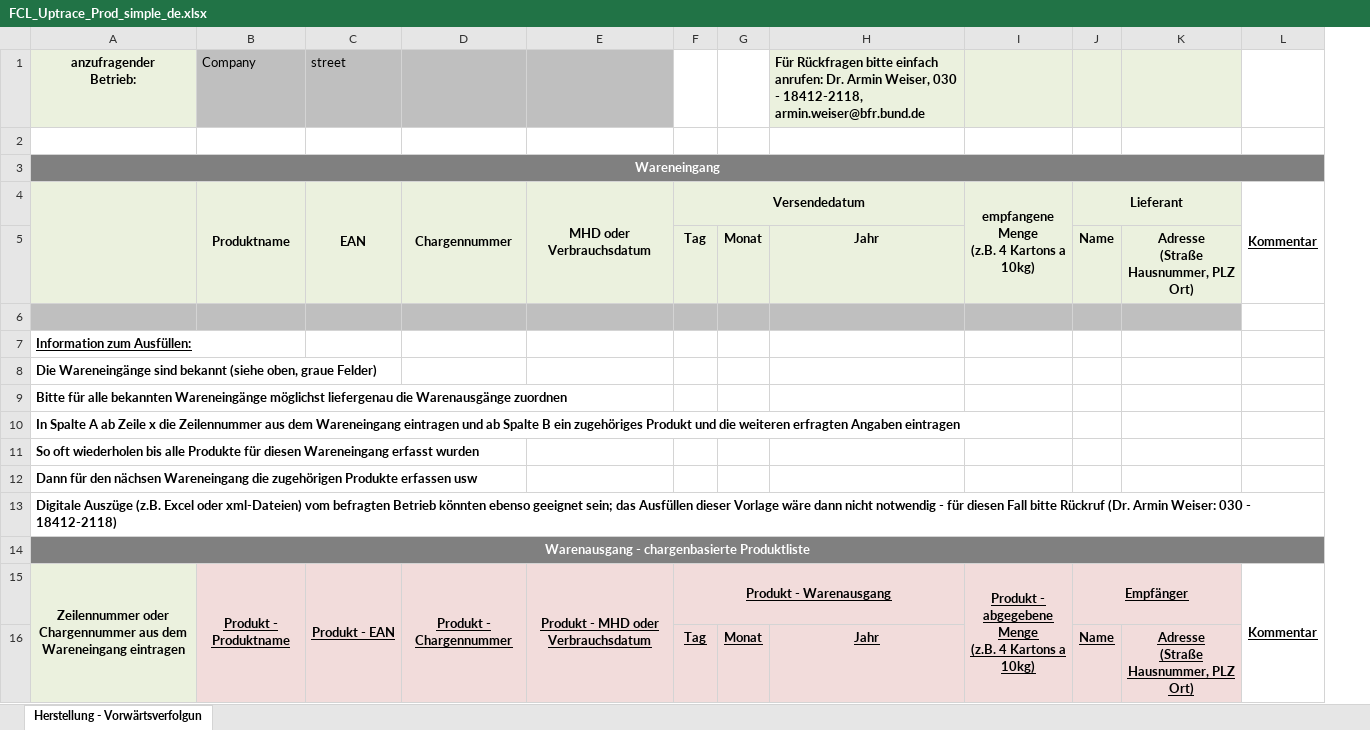
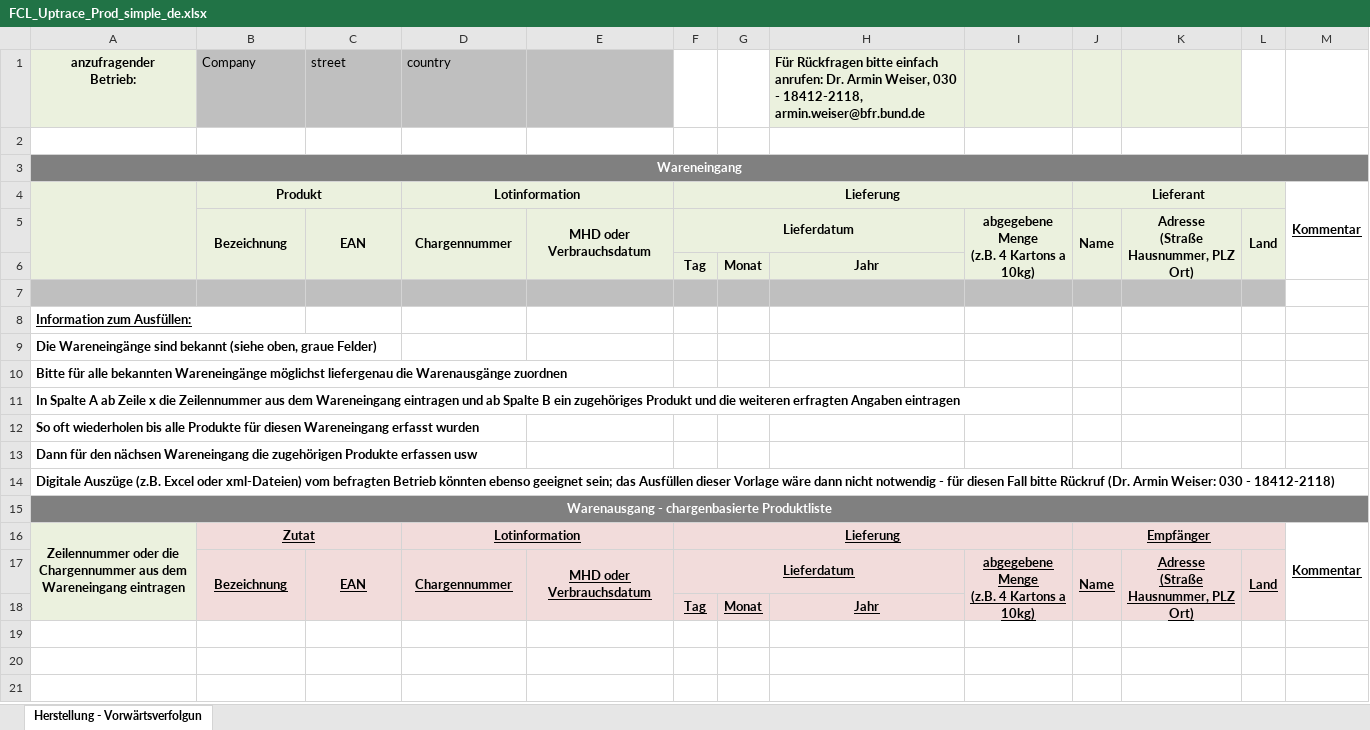
Before and after one commit to SiLeBAT/BfROpenLab, an Excel workbook: de.bund.bfr.knime.openkrise.db/src/de/bund/bfr/knime/openkrise/db/imports/custom/bfrnewformat/FCL_Uptrace_Prod_simple_de.xlsx, sheet Herstellung - Vorwärtsverfolgun, drawn as a sheet; values as stored, in another font and other column widths than the file's, no borders; removed rows and columns are numbered as before the commit, all else as after; ↵ is a line break in a cell; the diff names each change by its address in the sheet, - before the commit and + after, or states it on an @@ line.

```diff
--- a/de.bund.bfr.knime.openkrise.db/src/de/bund/bfr/knime/openkrise/db/imports/custom/bfrnewformat/FCL_Uptrace_Prod_simple_de.xlsx (sheet Herstellung - Vorwärtsverfolgun)
+++ b/de.bund.bfr.knime.openkrise.db/src/de/bund/bfr/knime/openkrise/db/imports/custom/bfrnewformat/FCL_Uptrace_Prod_simple_de.xlsx (sheet Herstellung - Vorwärtsverfolgun)
-column I, empty
+column I, empty
+column L, empty
-D1: (empty)
+D1: country
-row 4:  | Produktname | EAN | Chargennummer | MHD oder Verbrauchsdatum | Versendedatum |  |  | empfangene ↵ Menge ↵ (z.B. 4 Kartons a 10kg) | Lieferant |  | Kommentar
+row 4:  | Produkt |  | Lotinformation |  | Lieferung |  |  |  | Lieferant |  |  | Kommentar
+row 5:  | Bezeichnung | EAN | Chargennummer | MHD oder Verbrauchsdatum | Lieferdatum |  |  | abgegebene Menge ↵ (z.B. 4 Kartons a 10kg) | Name | Adresse ↵ (Straße Hausnummer, PLZ Ort) | Land
-J6: Name
+J6: (empty)
-J6:K6 fill: #EBF1DE
+J6:K6 fill: none
-K6: Adresse ↵ (Straße Hausnummer, PLZ Ort)
+K6: (empty)
-row 15: Zeilennummer oder Chargennummer aus dem Wareneingang eintragen | Produkt - Produktname | Produkt - EAN | Produkt - Chargennummer | Produkt - MHD oder Verbrauchsdatum | Produkt - Warenausgang |  |  | Produkt - ↵ abgegebene Menge ↵ (z.B. 4 Kartons a 10kg) | Empfänger |  | Kommentar
+row 16: Zeilennummer oder die Chargennummer aus dem Wareneingang eintragen | Zutat |  | Lotinformation |  | Lieferung |  |  |  | Empfänger |  |  | Kommentar
+row 17:  | Bezeichnung | EAN | Chargennummer | MHD oder Verbrauchsdatum | Lieferdatum |  |  | abgegebene Menge ↵ (z.B. 4 Kartons a 10kg) | Name | Adresse ↵ (Straße Hausnummer, PLZ Ort) | Land
-A18 fill: none
+A18 fill: #EBF1DE
-B18:D18 fill: none
+B18:D18 fill: #F2DCDB
-J18: Name
+J18: (empty)
-K18: Adresse ↵ (Straße Hausnummer, PLZ Ort)
+K18: (empty)
```
Also changed, not shown: de.bund.bfr.knime.openkrise.db/src/de/bund/bfr/knime/openkrise/db/imports/custom/bfrnewformat/FCL_Backtrace_Prod_simple_de.xlsx, de.bund.bfr.knime.openkrise.db/src/de/bund/bfr/knime/openkrise/db/imports/custom/bfrnewformat/FCL_Backtrace_Start_simple_de.xlsx, 8 other files.
